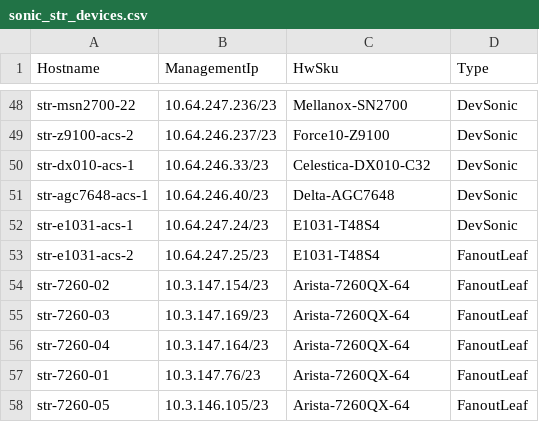
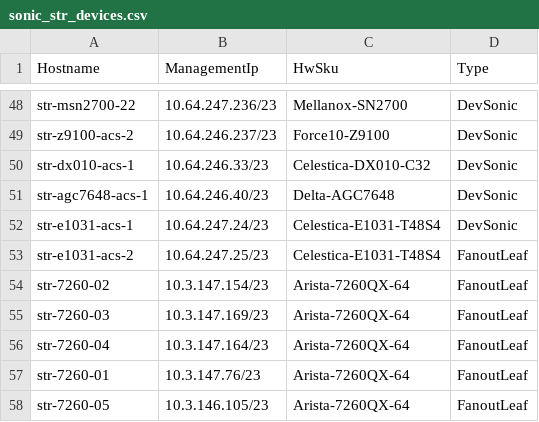
Before and after one commit to neethajohn/sonic-mgmt, a CSV file: ansible/files/sonic_str_devices.csv, drawn as a sheet; only a part is shown, gaps mark what is left out.

```diff
--- a/ansible/files/sonic_str_devices.csv
+++ b/ansible/files/sonic_str_devices.csv
@@ -51,4 +51,4 @@ str-dx010-acs-1,10.64.246.33/23,Celestica-DX010-C32,DevSonic
 str-agc7648-acs-1,10.64.246.40/23,Delta-AGC7648,DevSonic
-str-e1031-acs-1,10.64.247.24/23,E1031-T48S4,DevSonic
-str-e1031-acs-2,10.64.247.25/23,E1031-T48S4,FanoutLeaf
+str-e1031-acs-1,10.64.247.24/23,Celestica-E1031-T48S4,DevSonic
+str-e1031-acs-2,10.64.247.25/23,Celestica-E1031-T48S4,FanoutLeaf
 str-7260-02,10.3.147.154/23,Arista-7260QX-64,FanoutLeaf
```
Also changed, not shown: ansible/files/sonic_str_links.csv, 2 other files.
